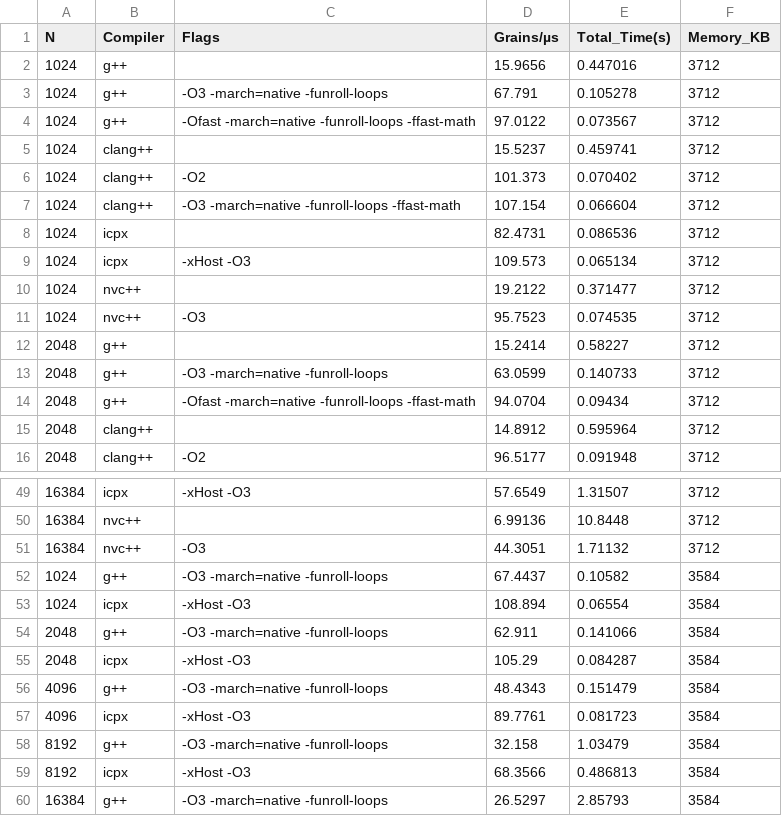
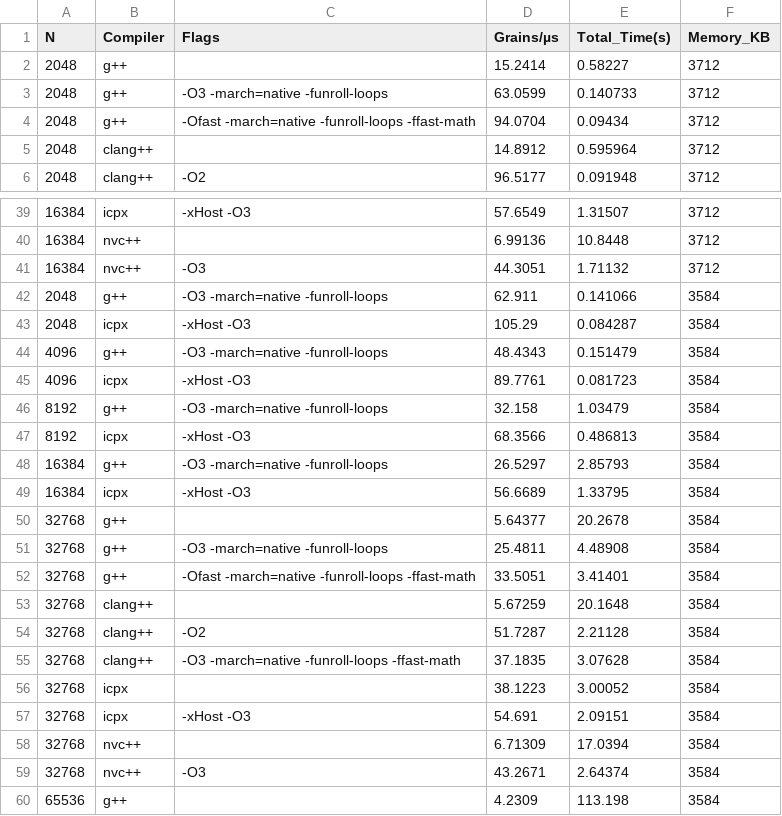
Before and after one commit to gbaudino/tiny_manna, a CSV file: benchmarks/desktop_v2.csv, drawn as a sheet; only a part is shown, gaps mark what is left out; the shorter side is filled out with more unchanged rows; the diff names each change by its address in the sheet, - before the commit and + after, or states it on an @@ line.

```diff
--- a/benchmarks/desktop_v2.csv
+++ b/benchmarks/desktop_v2.csv
-row 2: 1024 | g++ |  | 15.9656 | 0.447016 | 3712
-row 3: 1024 | g++ | -O3 -march=native -funroll-loops | 67.791 | 0.105278 | 3712
-row 4: 1024 | g++ | -Ofast -march=native -funroll-loops -ffast-math | 97.0122 | 0.073567 | 3712
-row 5: 1024 | clang++ |  | 15.5237 | 0.459741 | 3712
-row 6: 1024 | clang++ | -O2 | 101.373 | 0.070402 | 3712
-row 7: 1024 | clang++ | -O3 -march=native -funroll-loops -ffast-math | 107.154 | 0.066604 | 3712
-row 8: 1024 | icpx |  | 82.4731 | 0.086536 | 3712
-row 9: 1024 | icpx | -xHost -O3 | 109.573 | 0.065134 | 3712
-row 10: 1024 | nvc++ |  | 19.2122 | 0.371477 | 3712
-row 11: 1024 | nvc++ | -O3 | 95.7523 | 0.074535 | 3712
-row 52: 1024 | g++ | -O3 -march=native -funroll-loops | 67.4437 | 0.10582 | 3584
-row 53: 1024 | icpx | -xHost -O3 | 108.894 | 0.06554 | 3584
```
Also changed, not shown: benchmarks/desktop_v0.csv, benchmarks/desktop_v1.csv, 16 other files.
